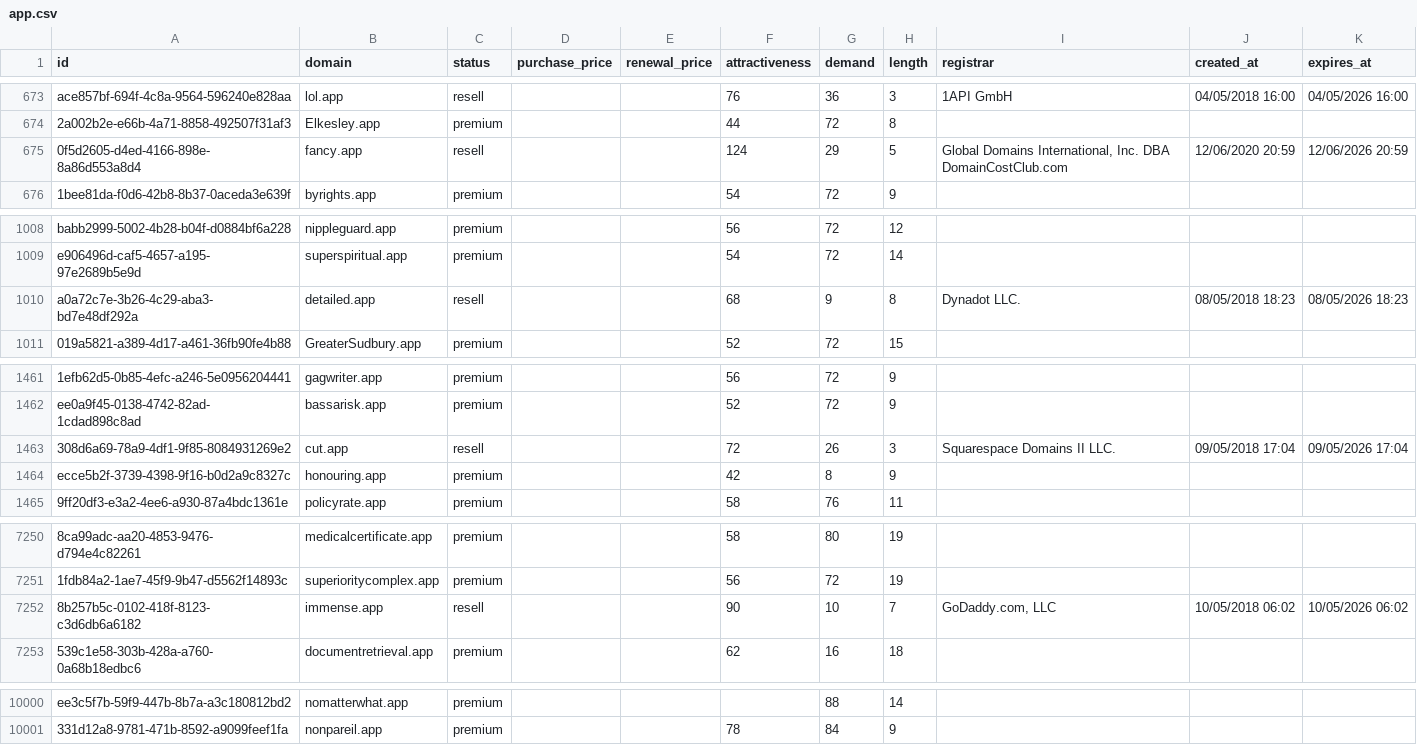
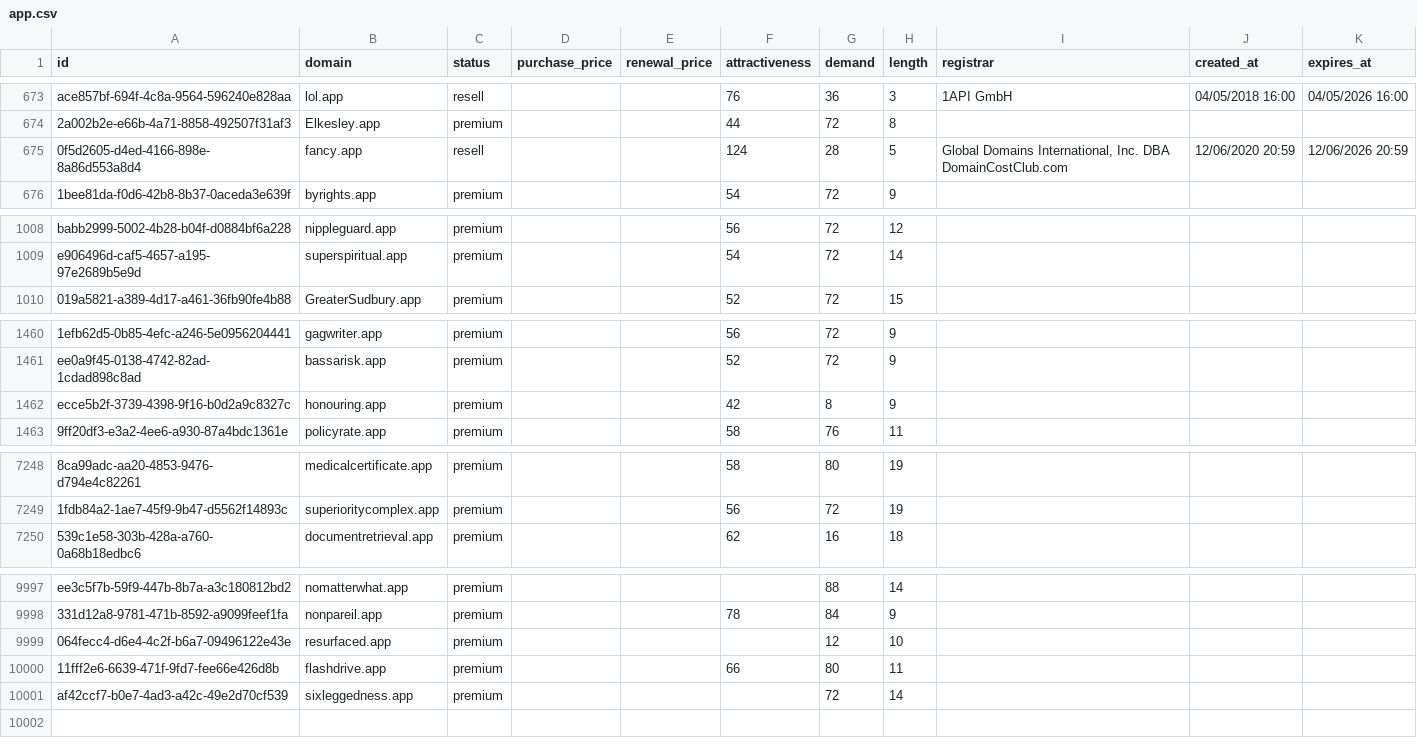
Before and after one commit to UniqueDomains/app-oneword-domains, a CSV file: app.csv, drawn as a sheet; only a part is shown, gaps mark what is left out; removed rows and columns are numbered as before the commit, all else as after; the diff covers the shown part only; the diff names each change by its address in the sheet, - before the commit and + after, or states it on an @@ line.

Commit message:
Domains update

```diff
--- a/app.csv
+++ b/app.csv
-G675 (demand): 29
+G675 (demand): 28
-row 1010: a0a72c7e-3b26-4c29-aba3-bd7e48df292a | detailed.app | resell |  |  | 68 | 9 | 8 | Dynadot LLC. | 08/05/2018 18:23 | 08/05/2026 18:23
-row 1463: 308d6a69-78a9-4df1-9f85-8084931269e2 | cut.app | resell |  |  | 72 | 26 | 3 | Squarespace Domains II LLC. | 09/05/2018 17:04 | 09/05/2026 17:04
-row 7252: 8b257b5c-0102-418f-8123-c3d6db6a6182 | immense.app | resell |  |  | 90 | 10 | 7 | GoDaddy.com, LLC | 10/05/2018 06:02 | 10/05/2026 06:02
+row 9999: 064fecc4-d6e4-4c2f-b6a7-09496122e43e | resurfaced.app | premium |  |  |  | 12 | 10
+row 10000: 11fff2e6-6639-471f-9fd7-fee66e426d8b | flashdrive.app | premium |  |  | 66 | 80 | 11
+row 10001: af42ccf7-b0e7-4ad3-a42c-49e2d70cf539 | sixleggedness.app | premium |  |  |  | 72 | 14
```
Also changed, not shown: 11 edited cells elsewhere in this file, 4 other files.
